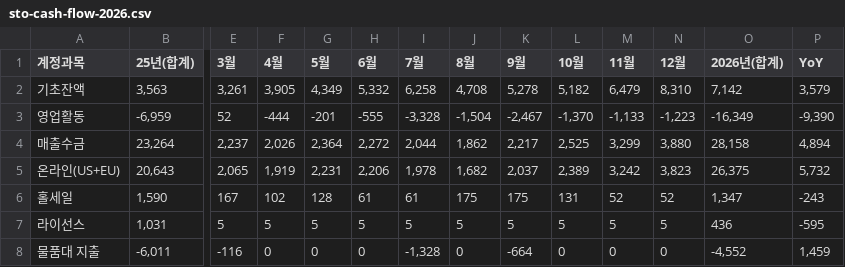
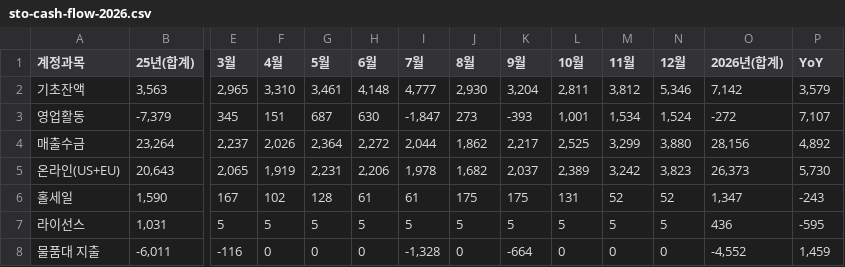
Before and after one commit to kyeongsoo88/New_stodashboard, a CSV file: frontend/public/data/sto-cash-flow-2026.csv, drawn as a sheet; only a part is shown, gaps mark what is left out; the diff covers the shown part only; the diff names each change by its address in the sheet, - before the commit and + after, or states it on an @@ line.

Commit message:
Update cash flow and balance sheet CSV data

```diff
--- a/frontend/public/data/sto-cash-flow-2026.csv
+++ b/frontend/public/data/sto-cash-flow-2026.csv
-E2 (3월): 3,261
+E2 (3월): 2,965
-F2 (4월): 3,905
+F2 (4월): 3,310
-G2 (5월): 4,349
+G2 (5월): 3,461
-H2 (6월): 5,332
+H2 (6월): 4,148
-I2 (7월): 6,258
+I2 (7월): 4,777
-J2 (8월): 4,708
+J2 (8월): 2,930
-K2 (9월): 5,278
+K2 (9월): 3,204
-L2 (10월): 5,182
+L2 (10월): 2,811
-M2 (11월): 6,479
+M2 (11월): 3,812
-N2 (12월): 8,310
+N2 (12월): 5,346
-B3 (25년(합계)): -6,959
+B3 (25년(합계)): -7,379
-E3 (3월): 52
+E3 (3월): 345
-F3 (4월): -444
+F3 (4월): 151
-G3 (5월): -201
+G3 (5월): 687
-H3 (6월): -555
+H3 (6월): 630
-I3 (7월): -3,328
+I3 (7월): -1,847
-J3 (8월): -1,504
+J3 (8월): 273
-K3 (9월): -2,467
+K3 (9월): -393
-L3 (10월): -1,370
+L3 (10월): 1,001
-M3 (11월): -1,133
+M3 (11월): 1,534
-N3 (12월): -1,223
+N3 (12월): 1,524
-O3 (2026년(합계)): -16,349
+O3 (2026년(합계)): -272
-P3 (YoY): -9,390
+P3 (YoY): 7,107
-O4 (2026년(합계)): 28,158
+O4 (2026년(합계)): 28,156
-P4 (YoY): 4,894
+P4 (YoY): 4,892
-O5 (2026년(합계)): 26,375
+O5 (2026년(합계)): 26,373
-P5 (YoY): 5,732
+P5 (YoY): 5,730
```
Also changed, not shown: 55 edited cells elsewhere in this file, frontend/public/data/sto-cash-balance-2026.csv, 1 other file.
